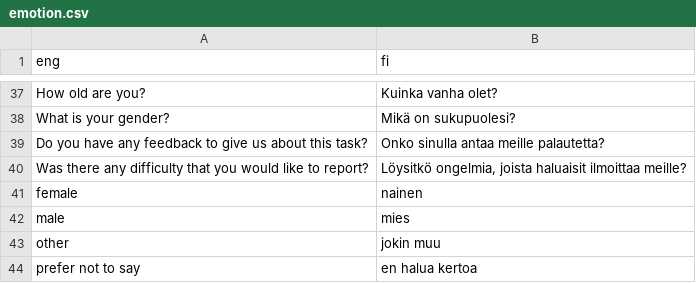
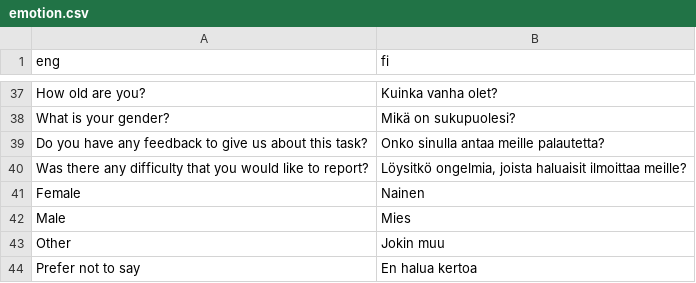
Before and after one commit to pasoneto/MMBB, a CSV file: utils/translationsProcess/emotion.csv, drawn as a sheet; only a part is shown, gaps mark what is left out.

```diff
--- a/utils/translationsProcess/emotion.csv
+++ b/utils/translationsProcess/emotion.csv
@@ -40,5 +40,5 @@ Do you have any feedback to give us about this task?,Onko sinulla antaa meille p
 Was there any difficulty that you would like to report?,"Löysitkö ongelmia, joista haluaisit ilmoittaa meille?"
-female,nainen
-male,mies
-other,jokin muu
-prefer not to say,en halua kertoa
+Female,Nainen
+Male,Mies
+Other,Jokin muu
+Prefer not to say,En halua kertoa
```
Also changed, not shown: utils/translationsProcess/movement.csv, utils/translationsProcess/shared.csv, 12 other files.
